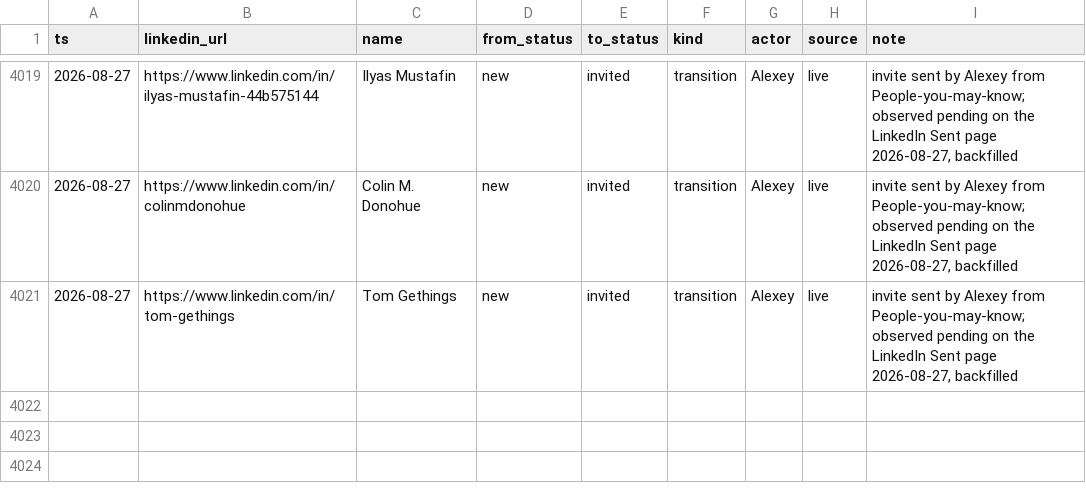
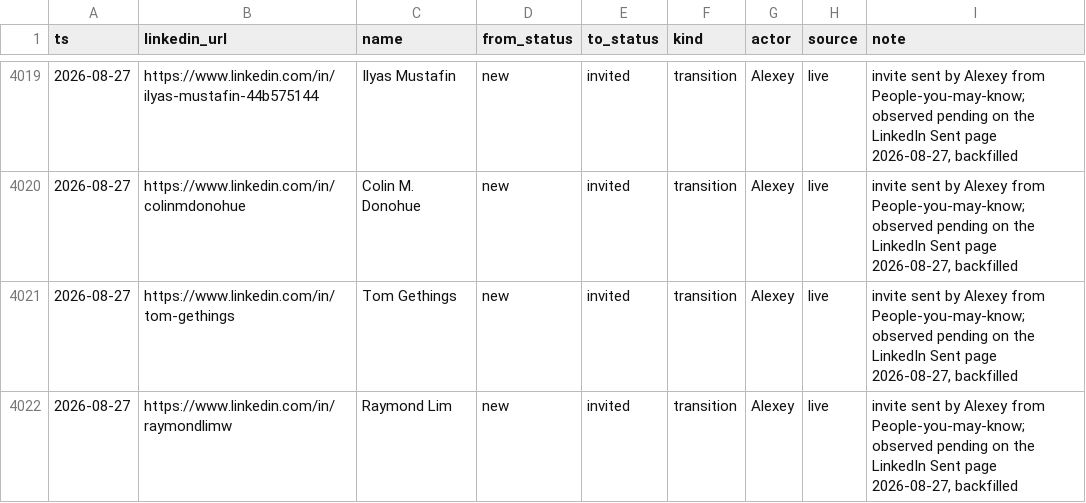
Before and after one commit to aborovkov/hiresignal_sales_brain, a CSV file: crm/events.csv, drawn as a sheet; only a part is shown, gaps mark what is left out.

```diff
--- a/crm/events.csv
+++ b/crm/events.csv
@@ -4021 +4021,2 @@ ts,linkedin_url,name,from_status,to_status,kind,actor,source,note
 2026-08-27,https://www.linkedin.com/in/tom-gethings,Tom Gethings,new,invited,transition,Alexey,live,"invite sent by Alexey from People-you-may-know; observed pending on the LinkedIn Sent page 2026-08-27, backfilled"
+2026-08-27,https://www.linkedin.com/in/raymondlimw,Raymond Lim,new,invited,transition,Alexey,live,"invite sent by Alexey from People-you-may-know; observed pending on the LinkedIn Sent page 2026-08-27, backfilled"
```
Also changed, not shown: crm/leads.csv.
